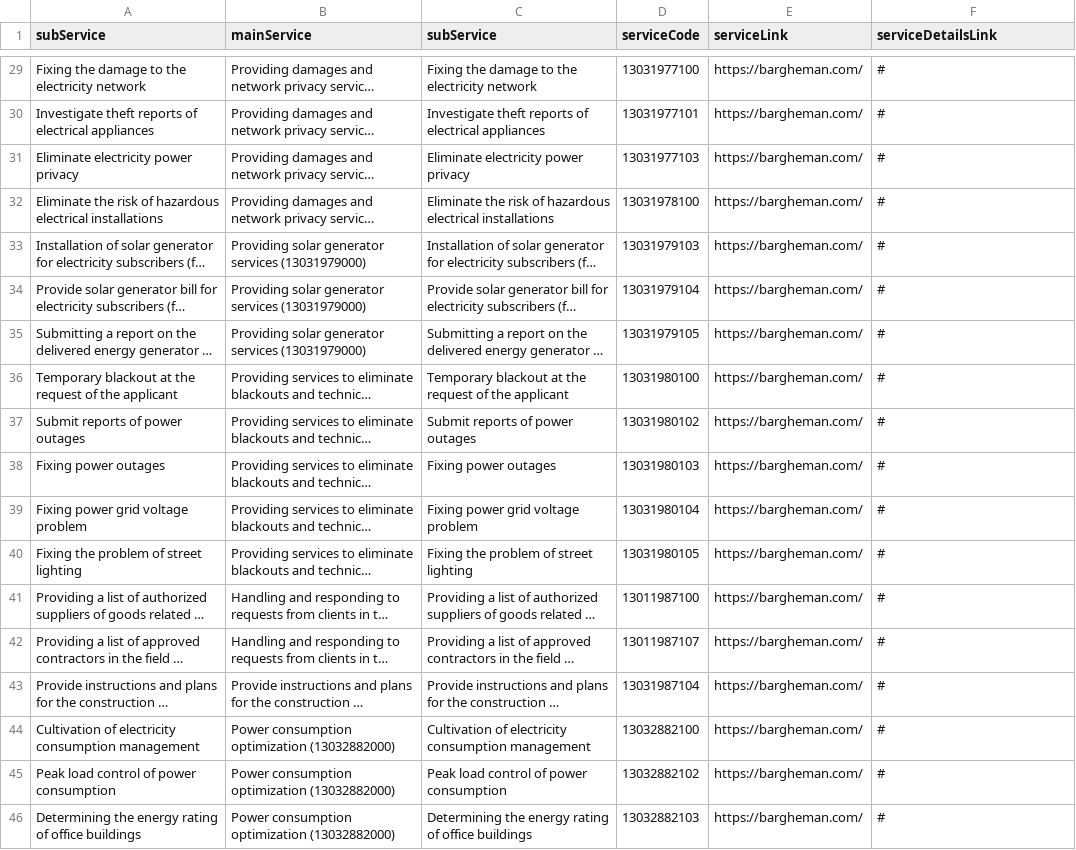
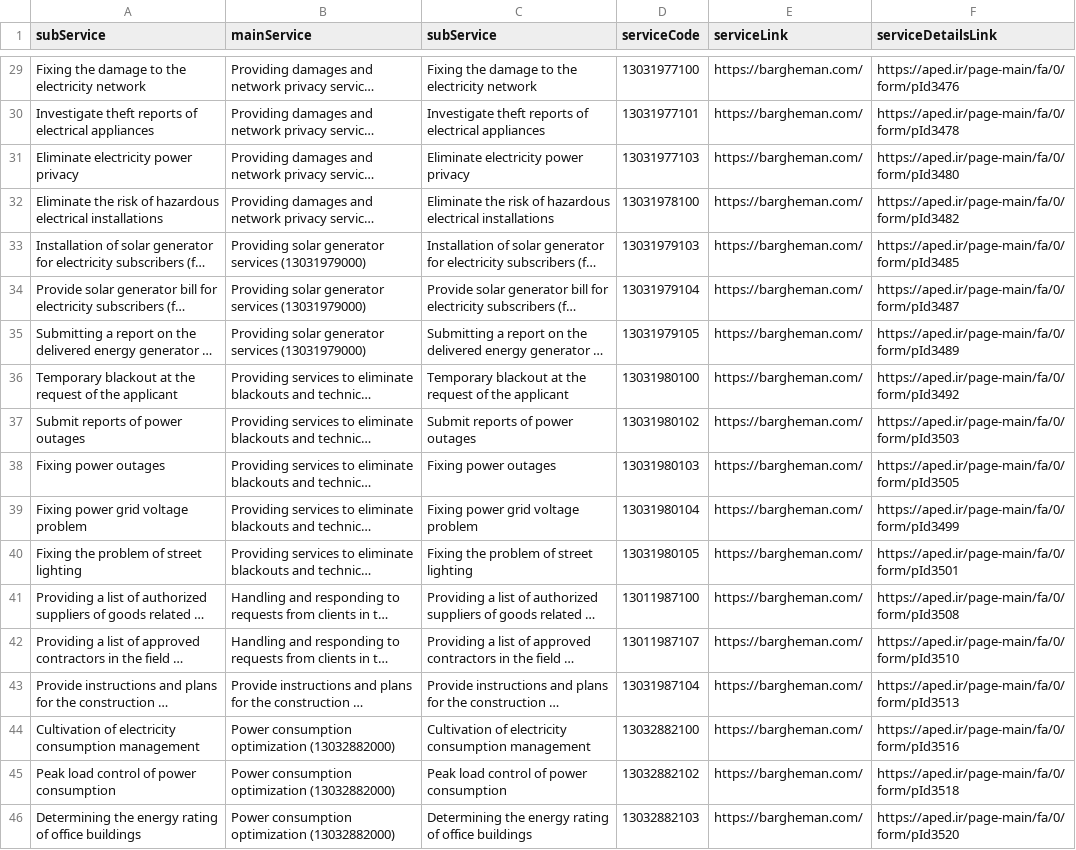
Before and after one commit to hghayebi/15-serviceInfoEnglish, a CSV file: src/data/raw-data.csv, drawn as a sheet; only a part is shown, gaps mark what is left out; long unchanged cells end in …; the diff covers the shown part only; the diff names each change by its address in the sheet, - before the commit and + after, or states it on an @@ line.

```diff
--- a/src/data/raw-data.csv
+++ b/src/data/raw-data.csv
-F29 (serviceDetailsLink): #
+F29 (serviceDetailsLink): https://aped.ir/page-main/fa/0/form/pId3476
-F30 (serviceDetailsLink): #
+F30 (serviceDetailsLink): https://aped.ir/page-main/fa/0/form/pId3478
-F31 (serviceDetailsLink): #
+F31 (serviceDetailsLink): https://aped.ir/page-main/fa/0/form/pId3480
-F32 (serviceDetailsLink): #
+F32 (serviceDetailsLink): https://aped.ir/page-main/fa/0/form/pId3482
-F33 (serviceDetailsLink): #
+F33 (serviceDetailsLink): https://aped.ir/page-main/fa/0/form/pId3485
-F34 (serviceDetailsLink): #
+F34 (serviceDetailsLink): https://aped.ir/page-main/fa/0/form/pId3487
-F35 (serviceDetailsLink): #
+F35 (serviceDetailsLink): https://aped.ir/page-main/fa/0/form/pId3489
-F36 (serviceDetailsLink): #
+F36 (serviceDetailsLink): https://aped.ir/page-main/fa/0/form/pId3492
-F37 (serviceDetailsLink): #
+F37 (serviceDetailsLink): https://aped.ir/page-main/fa/0/form/pId3503
-F38 (serviceDetailsLink): #
+F38 (serviceDetailsLink): https://aped.ir/page-main/fa/0/form/pId3505
-F39 (serviceDetailsLink): #
+F39 (serviceDetailsLink): https://aped.ir/page-main/fa/0/form/pId3499
-F40 (serviceDetailsLink): #
+F40 (serviceDetailsLink): https://aped.ir/page-main/fa/0/form/pId3501
-F41 (serviceDetailsLink): #
+F41 (serviceDetailsLink): https://aped.ir/page-main/fa/0/form/pId3508
-F42 (serviceDetailsLink): #
+F42 (serviceDetailsLink): https://aped.ir/page-main/fa/0/form/pId3510
-F43 (serviceDetailsLink): #
+F43 (serviceDetailsLink): https://aped.ir/page-main/fa/0/form/pId3513
-F44 (serviceDetailsLink): #
+F44 (serviceDetailsLink): https://aped.ir/page-main/fa/0/form/pId3516
-F45 (serviceDetailsLink): #
+F45 (serviceDetailsLink): https://aped.ir/page-main/fa/0/form/pId3518
-F46 (serviceDetailsLink): #
+F46 (serviceDetailsLink): https://aped.ir/page-main/fa/0/form/pId3520
```
Also changed, not shown: 27 edited cells elsewhere in this file, 2 other files.
